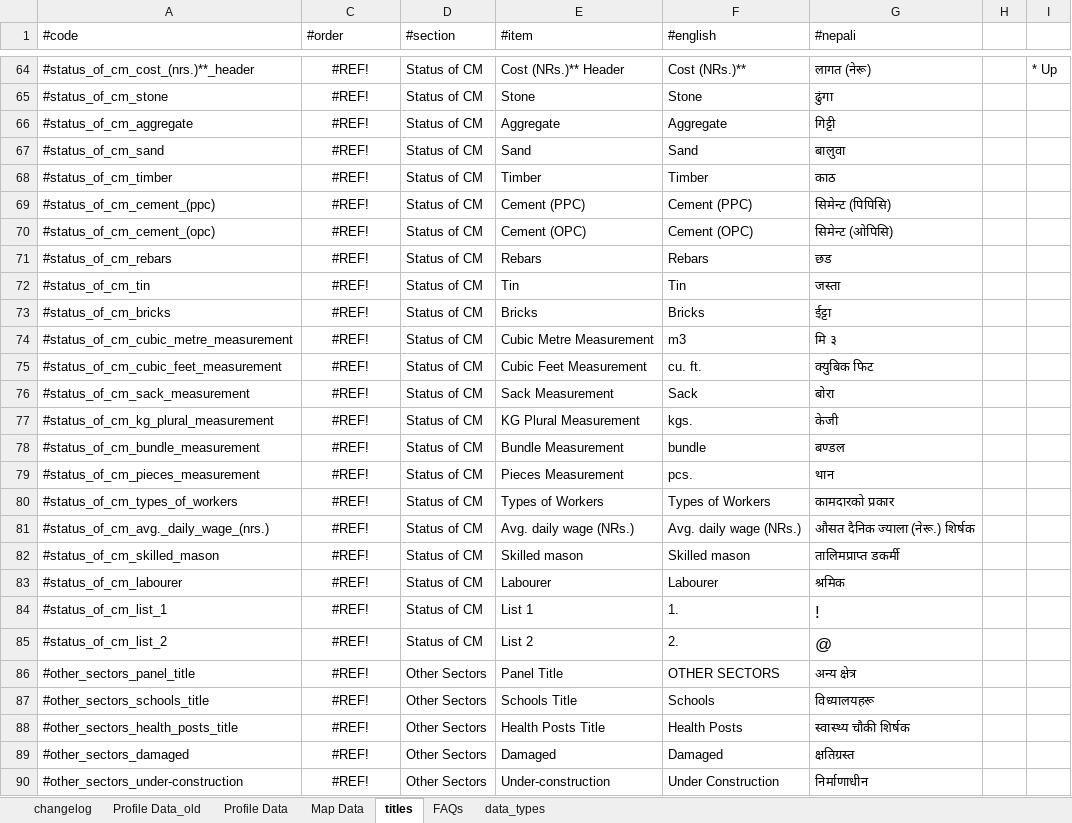
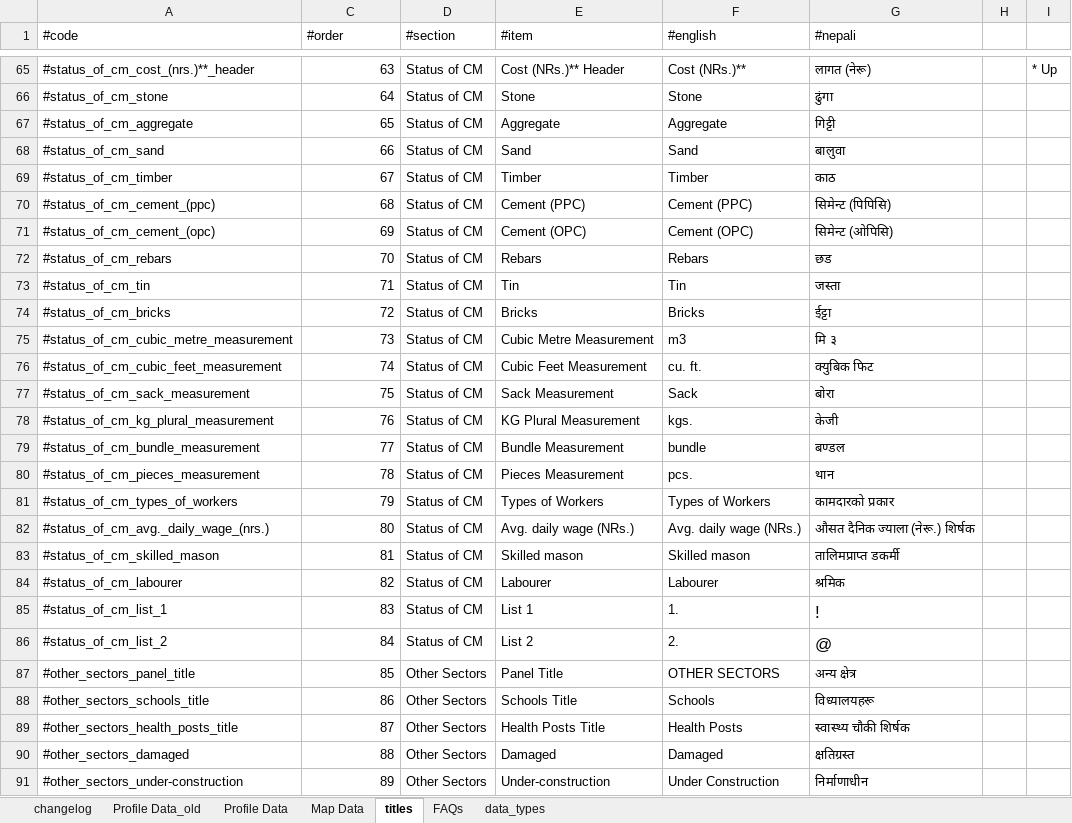
Before and after one commit to toggle-corp/palika-profile, an Excel workbook: core/resources/data/profile_data_structure_template.xlsx, sheet titles, drawn as a sheet; only a part is shown, gaps mark what is left out; values as stored, in another font and other column widths than the file's, no borders; addresses are those after the commit; the diff covers the shown part only; the diff names each change by its address in the sheet, - before the commit and + after, or states it on an @@ line.

```diff
--- a/core/resources/data/profile_data_structure_template.xlsx (sheet titles)
+++ b/core/resources/data/profile_data_structure_template.xlsx (sheet titles)
-C65:C91 alignment: center
+C65:C91 alignment: right
-C65 (#order): #REF!
+C65 (#order): 63
-C66 (#order): #REF!
+C66 (#order): 64
-C67 (#order): #REF!
+C67 (#order): 65
-C68 (#order): #REF!
+C68 (#order): 66
-C69 (#order): #REF!
+C69 (#order): 67
-C70 (#order): #REF!
+C70 (#order): 68
-C71 (#order): #REF!
+C71 (#order): 69
-C72 (#order): #REF!
+C72 (#order): 70
-C73 (#order): #REF!
+C73 (#order): 71
-C74 (#order): #REF!
+C74 (#order): 72
-C75 (#order): #REF!
+C75 (#order): 73
-C76 (#order): #REF!
+C76 (#order): 74
-C77 (#order): #REF!
+C77 (#order): 75
-C78 (#order): #REF!
+C78 (#order): 76
-C79 (#order): #REF!
+C79 (#order): 77
-C80 (#order): #REF!
+C80 (#order): 78
-C81 (#order): #REF!
+C81 (#order): 79
-C82 (#order): #REF!
+C82 (#order): 80
-C83 (#order): #REF!
+C83 (#order): 81
-C84 (#order): #REF!
+C84 (#order): 82
-C85 (#order): #REF!
+C85 (#order): 83
-C86 (#order): #REF!
+C86 (#order): 84
-C87 (#order): #REF!
+C87 (#order): 85
-C88 (#order): #REF!
+C88 (#order): 86
-C89 (#order): #REF!
+C89 (#order): 87
-C90 (#order): #REF!
+C90 (#order): 88
-C91 (#order): #REF!
+C91 (#order): 89
```
Also changed, not shown: 1 added row, 93 edited cells and cell formats elsewhere in this sheet, sheet changelog, sheet Profile Data, formulas that keep their value, hidden cells, 2 other files.
